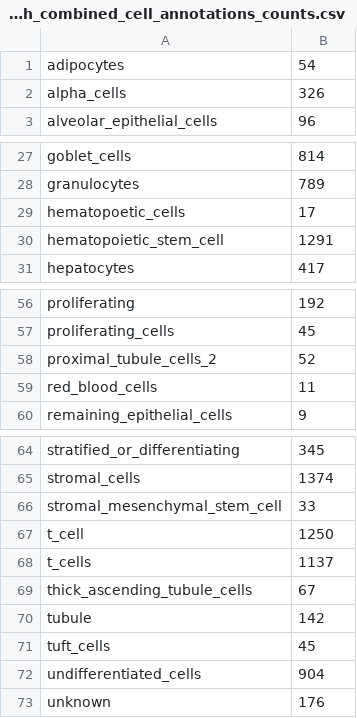
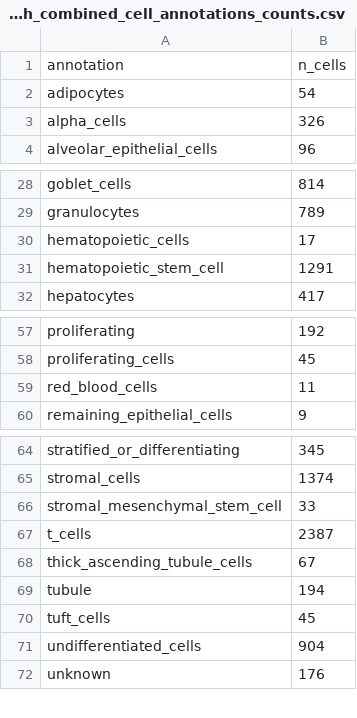
Before and after one commit to czbiohub-sf/maca, a CSV file: metadata/maca_3month_combined_cell_annotations_counts.csv, drawn as a sheet; only a part is shown, gaps mark what is left out.

```diff
--- a/metadata/maca_3month_combined_cell_annotations_counts.csv
+++ b/metadata/maca_3month_combined_cell_annotations_counts.csv
@@ -1 +1,2 @@
+annotation,n_cells
 adipocytes,54
@@ -28,3 +29,3 @@ goblet_cells,814
 granulocytes,789
-hematopoetic_cells,17
+hematopoietic_cells,17
 hematopoietic_stem_cell,1291
@@ -57,3 +58,2 @@ proliferating,192
 proliferating_cells,45
-proximal_tubule_cells_2,52
 red_blood_cells,11
@@ -66,6 +66,5 @@ stromal_cells,1374
 stromal_mesenchymal_stem_cell,33
-t_cell,1250
-t_cells,1137
+t_cells,2387
 thick_ascending_tubule_cells,67
-tubule,142
+tubule,194
 tuft_cells,45
```
Also changed, not shown: metadata/maca_3month_combined_cell_annotations_counts_summary.csv, 3 other files.
